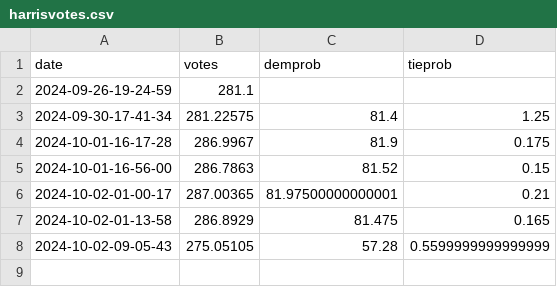
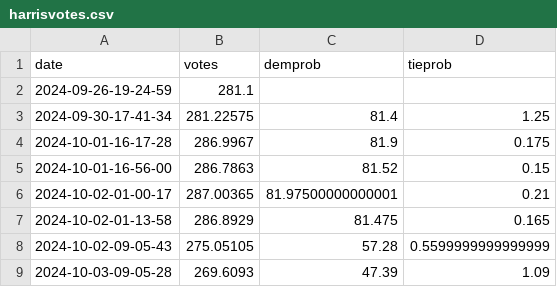
Before and after one commit to andreamoro-git/election2024, a CSV file: _code/data/harrisvotes.csv, drawn as a sheet.

```diff
--- a/_code/data/harrisvotes.csv
+++ b/_code/data/harrisvotes.csv
@@ -8 +8,2 @@ date,votes,demprob,tieprob
 2024-10-02-09-05-43,275.05105,57.28,0.5599999999999999
+2024-10-03-09-05-28,269.6093,47.39,1.09
```
Also changed, not shown: 2 other files.
